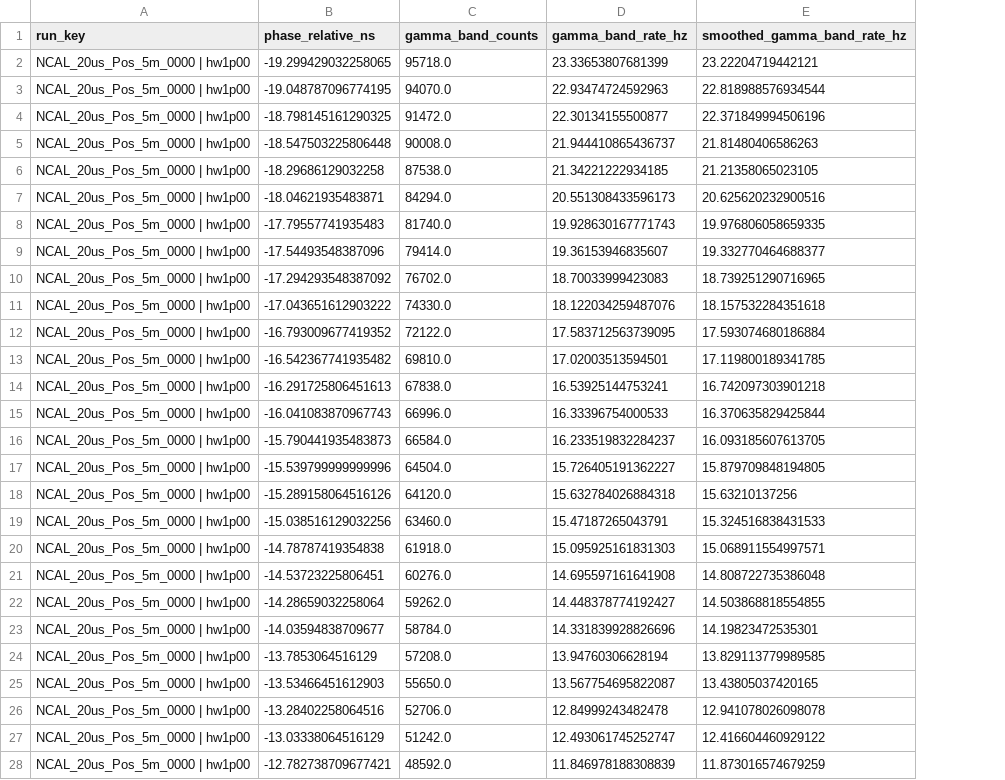
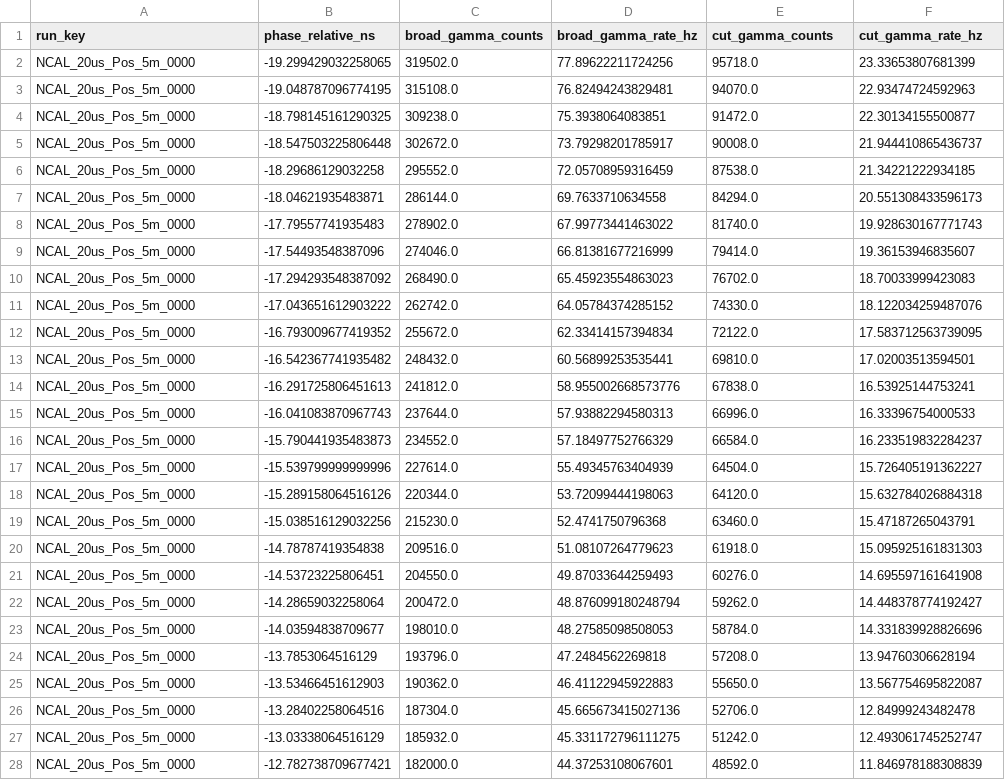
Before and after one commit to okropiri/Prague_exp_2, a TSV file: Dogma_Analysis/Results/Gamma_Window_Sensitivity_5m/NCAL_20us_Pos_5m_0000_ch02_hw1p00_gamma_reference_profile.tsv, drawn as a sheet; only a part is shown; removed rows and columns are numbered as before the commit, all else as after; the diff covers the shown part only; the diff names each change by its address in the sheet, - before the commit and + after, or states it on an @@ line.

```diff
--- a/Dogma_Analysis/Results/Gamma_Window_Sensitivity_5m/NCAL_20us_Pos_5m_0000_ch02_hw1p00_gamma_reference_profile.tsv
+++ b/Dogma_Analysis/Results/Gamma_Window_Sensitivity_5m/NCAL_20us_Pos_5m_0000_ch02_hw1p00_gamma_reference_profile.tsv
+column C (broad_gamma_counts), rows 2-28: 319502.0 | 315108.0 | 309238.0 | 302672.0 | 295552.0 | 286144.0 | 278902.0 | 274046.0 | 268490.0 | 262742.0 | 255672.0 | 248432.0 | 241812.0 | 237644.0 | 234552.0 | 227614.0 | 220344.0 | 215230.0 | 209516.0 | 204550.0 | 200472.0 | 198010.0 | 193796.0 | 190362.0 | 187304.0 | 185932.0 | 182000.0
+column D (broad_gamma_rate_hz), rows 2-28: 77.89622211724256 | 76.82494243829481 | 75.3938064083851 | 73.79298201785917 | 72.05708959316459 | 69.7633710634558 | 67.99773441463022 | 66.81381677216999 | 65.45923554863023 | 64.05784374285152 | 62.33414157394834 | 60.56899253535441 | 58.955002668573776 | 57.93882294580313 | 57.18497752766329 | 55.49345763404939 | 53.72099444198063 | 52.4741750796368 | 51.08107264779623 | 49.87033644259493 | 48.876099180248794 | 48.27585098508053 | 47.2484562269818 | 46.41122945922883 | 45.665673415027136 | 45.331172796111275 | 44.37253108067601
-column E (smoothed_gamma_band_rate_hz), rows 2-28: 23.22204719442121 | 22.818988576934544 | 22.371849994506196 | 21.81480406586263 | 21.21358065023105 | 20.625620232900516 | 19.976806058659335 | 19.332770464688377 | 18.739251290716965 | 18.157532284351618 | 17.593074680186884 | 17.119800189341785 | 16.742097303901218 | 16.370635829425844 | 16.093185607613705 | 15.879709848194805 | 15.63210137256 | 15.324516838431533 | 15.068911554997571 | 14.808722735386048 | 14.503868818554855 | 14.19823472535301 | 13.829113779989585 | 13.43805037420165 | 12.941078026098078 | 12.416604460929122 | 11.873016574679259
-E1: gamma_band_counts
+E1: cut_gamma_counts
-F1: gamma_band_rate_hz
+F1: cut_gamma_rate_hz
-A2:A28 (run_key): NCAL_20us_Pos_5m_0000 | hw1p00
+A2:A28 (run_key): NCAL_20us_Pos_5m_0000
```
Also changed, not shown: 128 edited cells elsewhere in this file, Dogma_Analysis/Results/Gamma_Window_Sensitivity_5m/NCAL_20us_Pos_5m_0000_ch02_hw1p25_gamma_reference_profile.tsv, Dogma_Analysis/Results/Gamma_Window_Sensitivity_5m/NCAL_20us_Pos_5m_0000_ch02_hw1p50_gamma_reference_profile.tsv, 11 other files.
